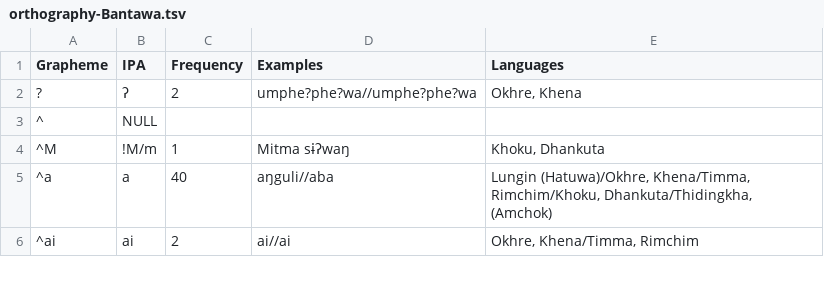
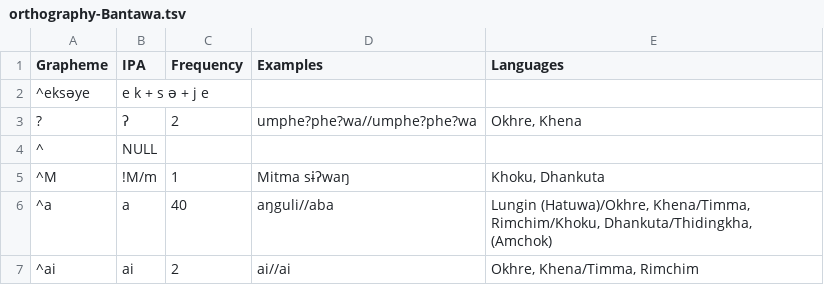
Before and after one commit to lexibank/nls, a TSV file: etc/orthography-Bantawa.tsv, drawn as a sheet; only a part is shown.

```diff
--- a/etc/orthography-Bantawa.tsv
+++ b/etc/orthography-Bantawa.tsv
@@ -1,2 +1,3 @@
 Grapheme	IPA	Frequency	Examples	Languages
+^eksəye	e k + s ə + j e	
 ?	ʔ	2	umphe?phe?wa//umphe?phe?wa	Okhre, Khena
```
Also changed, not shown: cldf/languages.csv, etc/orthography-Belhare.tsv, 5 other files.
